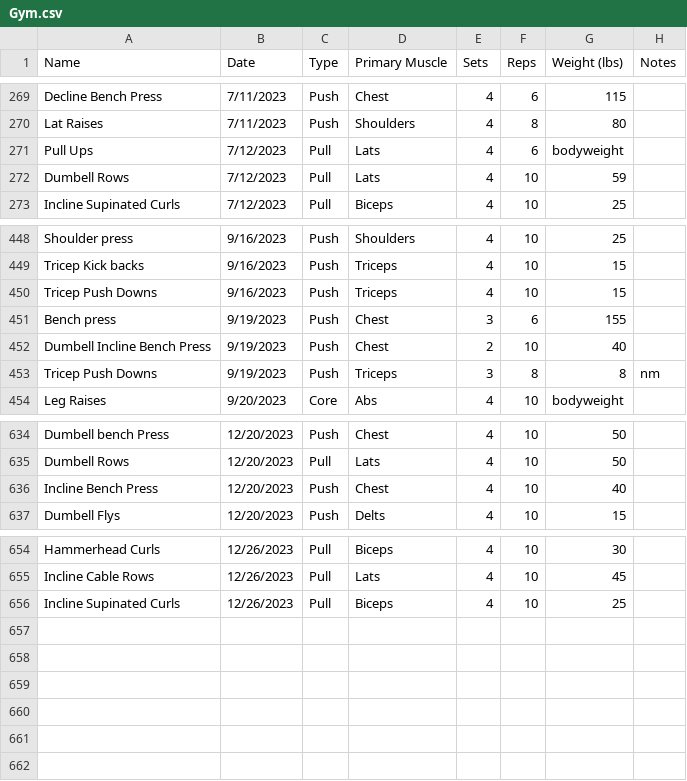
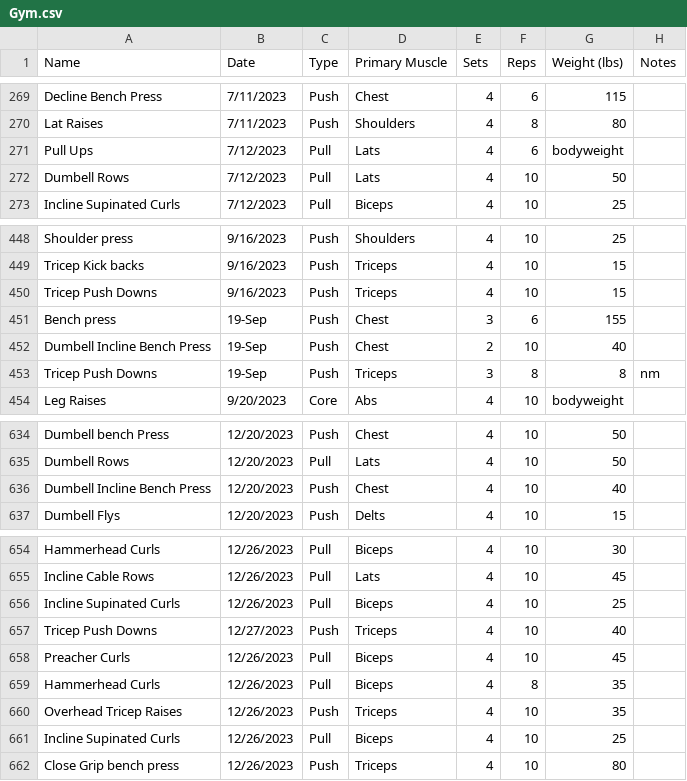
Before and after one commit to ryanjewik/Gym-Analytics, a CSV file: Gym.csv, drawn as a sheet; only a part is shown, gaps mark what is left out.

```diff
--- a/Gym.csv
+++ b/Gym.csv
@@ -271,3 +271,3 @@ Lat Raises,7/11/2023,Push,Shoulders,4,8,80,
 Pull Ups,7/12/2023,Pull,Lats,4,6,bodyweight,
-Dumbell Rows,7/12/2023,Pull,Lats,4,10,59,
+Dumbell Rows,7/12/2023,Pull,Lats,4,10,50,
 Incline Supinated Curls,7/12/2023,Pull,Biceps,4,10,25,
@@ -450,5 +450,5 @@ Tricep Kick backs,9/16/2023,Push,Triceps,4,10,15,
 Tricep Push Downs,9/16/2023,Push,Triceps,4,10,15,
-Bench press,9/19/2023,Push,Chest,3,6,155,
-Dumbell Incline Bench Press,9/19/2023,Push,Chest,2,10,40,
-Tricep Push Downs,9/19/2023,Push,Triceps,3,8,8,nm
+Bench press,19-Sep,Push,Chest,3,6,155,
+Dumbell Incline Bench Press,19-Sep,Push,Chest,2,10,40,
+Tricep Push Downs,19-Sep,Push,Triceps,3,8,8,nm
 Leg Raises,9/20/2023,Core,Abs,4,10,bodyweight,
@@ -635,3 +635,3 @@ Dumbell bench Press,12/20/2023,Push,Chest,4,10,50,
 Dumbell Rows,12/20/2023,Pull,Lats,4,10,50,
-Incline Bench Press,12/20/2023,Push,Chest,4,10,40,
+Dumbell Incline Bench Press,12/20/2023,Push,Chest,4,10,40,
 Dumbell Flys,12/20/2023,Push,Delts,4,10,15,
@@ -656 +656,7 @@ Incline Cable Rows,12/26/2023,Pull,Lats,4,10,45,
 Incline Supinated Curls,12/26/2023,Pull,Biceps,4,10,25,
+Tricep Push Downs,12/27/2023,Push,Triceps,4,10,40,
+Preacher Curls,12/26/2023,Pull,Biceps,4,10,45,
+Hammerhead Curls,12/26/2023,Pull,Biceps,4,8,35,
+Overhead Tricep Raises,12/26/2023,Push,Triceps,4,10,35,
+Incline Supinated Curls,12/26/2023,Pull,Biceps,4,10,25,
+Close Grip bench press,12/26/2023,Push,Triceps,4,10,80,
```
Also changed, not shown: 1 other file.
